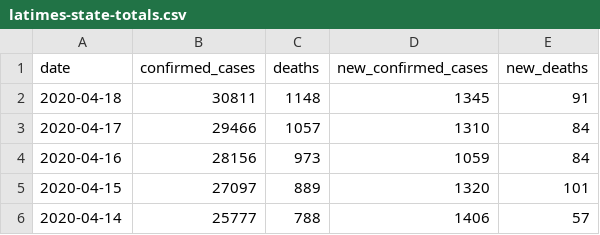
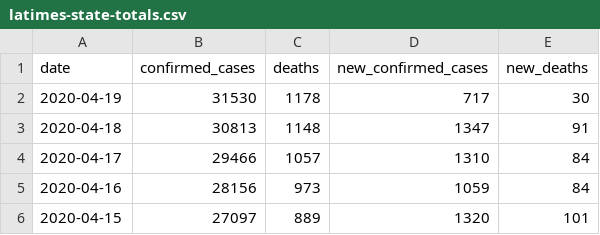
Before and after one commit to datadesk/california-coronavirus-data, a CSV file: latimes-state-totals.csv, drawn as a sheet; only a part is shown; the shorter side is filled out with more unchanged rows.

```diff
--- a/latimes-state-totals.csv
+++ b/latimes-state-totals.csv
@@ -1,3 +1,4 @@
 date,confirmed_cases,deaths,new_confirmed_cases,new_deaths
-2020-04-18,30811,1148,1345,91
+2020-04-19,31530,1178,717,30
+2020-04-18,30813,1148,1347,91
 2020-04-17,29466,1057,1310,84
```
Also changed, not shown: cdph-state-totals.csv, latimes-agency-totals.csv, 2 other files.
